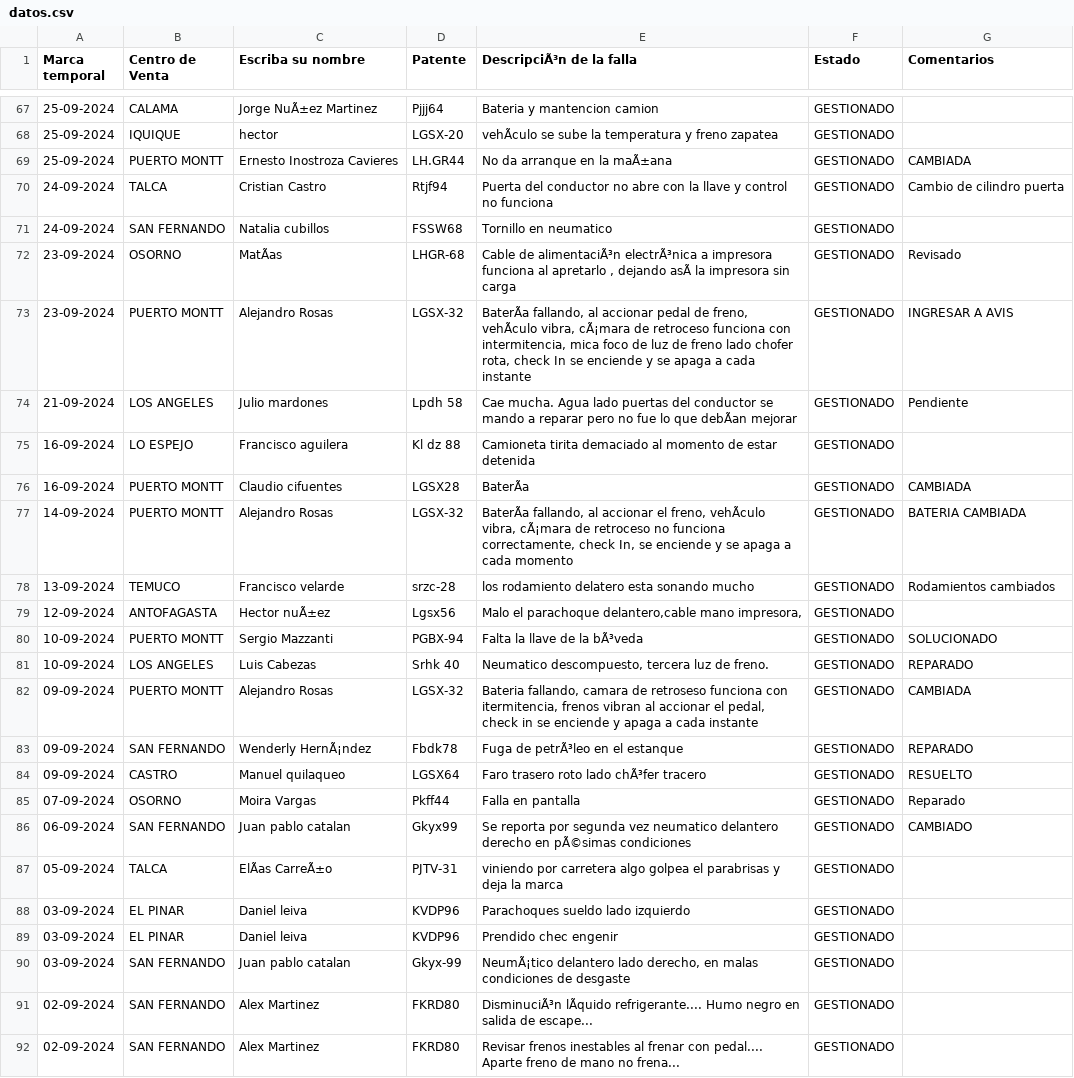
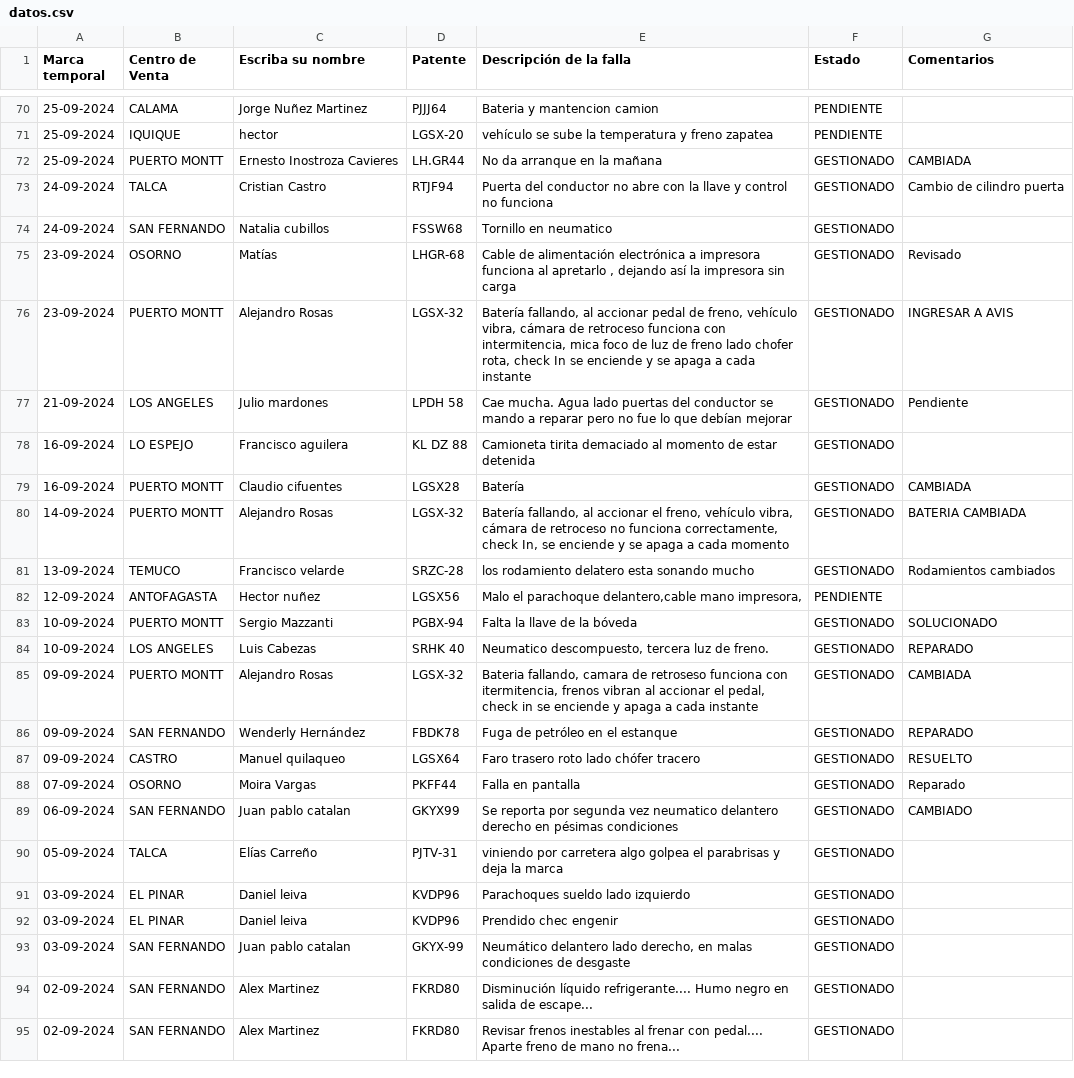
Before and after one commit to dylannn-1/SolicitudVehiculos, a CSV file: datos.csv, drawn as a sheet; only a part is shown, gaps mark what is left out; addresses are those after the commit; the diff covers the shown part only; the diff names each change by its address in the sheet, - before the commit and + after, or states it on an @@ line.

Commit message:
Add files via upload

```diff
--- a/datos.csv
+++ b/datos.csv
-E1: DescripciÃ³n de la falla
+E1: Descripción de la falla
-C70 (Escriba su nombre): Jorge NuÃ±ez Martinez
+C70 (Escriba su nombre): Jorge Nuñez Martinez
-D70 (Patente): Pjjj64
+D70 (Patente): PJJJ64
-F70:F71 (Estado): GESTIONADO
+F70:F71 (Estado): PENDIENTE
-E71 (Descripción de la falla): vehÃculo se sube…
+E71 (Descripción de la falla): vehículo se sube…
-E72 (Descripción de la falla): No da arranque en la maÃ±ana
+E72 (Descripción de la falla): No da arranque en la mañana
-D73 (Patente): Rtjf94
+D73 (Patente): RTJF94
-C75 (Escriba su nombre): MatÃas
+C75 (Escriba su nombre): Matías
-E75 (Descripción de la falla): Cable de alimentaciÃ³n electrÃ³nica a impresora funciona al apretarlo , dejando asÃ la impresora…
+E75 (Descripción de la falla): Cable de alimentación electrónica a impresora funciona al apretarlo , dejando así la impresora…
-E76 (Descripción de la falla): BaterÃa fallando, al accionar pedal de freno, vehÃculo vibra, cÃ¡mara de retroceso…
+E76 (Descripción de la falla): Batería fallando, al accionar pedal de freno, vehículo vibra, cámara de retroceso…
-D77 (Patente): Lpdh 58
+D77 (Patente): LPDH 58
-E77 (Descripción de la falla): …lo que debÃan mejorar
+E77 (Descripción de la falla): …lo que debían mejorar
-D78 (Patente): Kl dz 88
+D78 (Patente): KL DZ 88
-E79 (Descripción de la falla): BaterÃa
+E79 (Descripción de la falla): Batería
-E80 (Descripción de la falla): BaterÃa fallando, al accionar el freno, vehÃculo vibra, cÃ¡mara de retroceso…
+E80 (Descripción de la falla): Batería fallando, al accionar el freno, vehículo vibra, cámara de retroceso…
-D81 (Patente): srzc-28
+D81 (Patente): SRZC-28
-C82 (Escriba su nombre): Hector nuÃ±ez
+C82 (Escriba su nombre): Hector nuñez
-D82 (Patente): Lgsx56
+D82 (Patente): LGSX56
-F82 (Estado): GESTIONADO
+F82 (Estado): PENDIENTE
-E83 (Descripción de la falla): Falta la llave de la bÃ³veda
+E83 (Descripción de la falla): Falta la llave de la bóveda
-D84 (Patente): Srhk 40
+D84 (Patente): SRHK 40
-C86 (Escriba su nombre): Wenderly HernÃ¡ndez
+C86 (Escriba su nombre): Wenderly Hernández
-D86 (Patente): Fbdk78
+D86 (Patente): FBDK78
-E86 (Descripción de la falla): Fuga de petrÃ³leo en el estanque
+E86 (Descripción de la falla): Fuga de petróleo en el estanque
-E87 (Descripción de la falla): Faro trasero roto lado chÃ³fer tracero
+E87 (Descripción de la falla): Faro trasero roto lado chófer tracero
-D88 (Patente): Pkff44
+D88 (Patente): PKFF44
-D89 (Patente): Gkyx99
+D89 (Patente): GKYX99
-E89 (Descripción de la falla): …derecho en pÃ©simas condiciones
+E89 (Descripción de la falla): …derecho en pésimas condiciones
-C90 (Escriba su nombre): ElÃas CarreÃ±o
+C90 (Escriba su nombre): Elías Carreño
-D93 (Patente): Gkyx-99
+D93 (Patente): GKYX-99
-E93 (Descripción de la falla): NeumÃ¡tico delantero lado…
+E93 (Descripción de la falla): Neumático delantero lado…
-E94 (Descripción de la falla): DisminuciÃ³n lÃquido refrigerante.... Humo…
+E94 (Descripción de la falla): Disminución líquido refrigerante.... Humo…
```
Also changed, not shown: 3 added rows and 82 edited cells elsewhere in this file.
